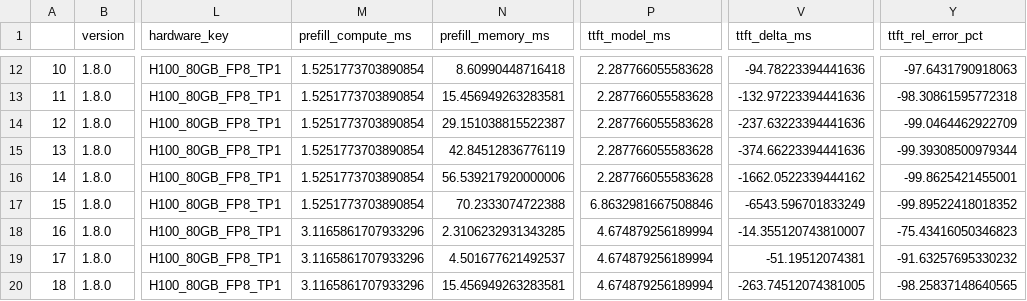
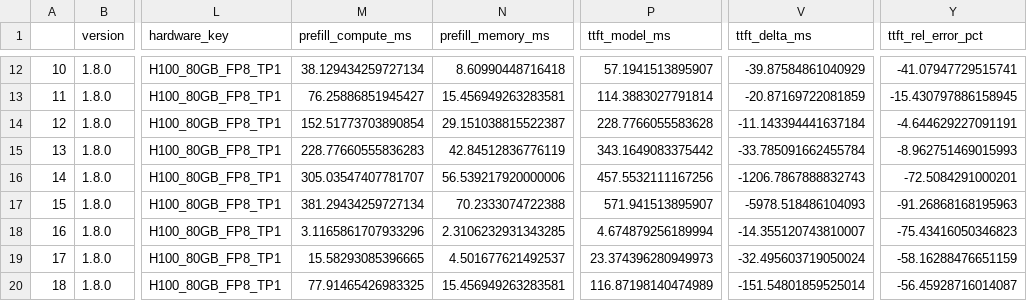
Before and after one commit to zivbeker42/llm-guesstimator, a CSV file: evaluations_results/eval_benchmark-llama31_8b_fp8_tp1.csv, drawn as a sheet; only a part is shown, gaps mark what is left out; the diff covers the shown part only; the diff names each change by its address in the sheet, - before the commit and + after, or states it on an @@ line.

```diff
--- a/evaluations_results/eval_benchmark-llama31_8b_fp8_tp1.csv
+++ b/evaluations_results/eval_benchmark-llama31_8b_fp8_tp1.csv
-M12 (prefill_compute_ms): 1.5251773703890854
+M12 (prefill_compute_ms): 38.129434259727134
-P12 (ttft_model_ms): 2.287766055583628
+P12 (ttft_model_ms): 57.1941513895907
-V12 (ttft_delta_ms): -94.78223394441636
+V12 (ttft_delta_ms): -39.87584861040929
-Y12 (ttft_rel_error_pct): -97.6431790918063
+Y12 (ttft_rel_error_pct): -41.07947729515741
-M13 (prefill_compute_ms): 1.5251773703890854
+M13 (prefill_compute_ms): 76.25886851945427
-P13 (ttft_model_ms): 2.287766055583628
+P13 (ttft_model_ms): 114.3883027791814
-V13 (ttft_delta_ms): -132.97223394441636
+V13 (ttft_delta_ms): -20.87169722081859
-Y13 (ttft_rel_error_pct): -98.30861595772318
+Y13 (ttft_rel_error_pct): -15.430797886158945
-M14 (prefill_compute_ms): 1.5251773703890854
+M14 (prefill_compute_ms): 152.51773703890854
-P14 (ttft_model_ms): 2.287766055583628
+P14 (ttft_model_ms): 228.7766055583628
-V14 (ttft_delta_ms): -237.63223394441636
+V14 (ttft_delta_ms): -11.143394441637184
-Y14 (ttft_rel_error_pct): -99.0464462922709
+Y14 (ttft_rel_error_pct): -4.644629227091191
-M15 (prefill_compute_ms): 1.5251773703890854
+M15 (prefill_compute_ms): 228.77660555836283
-P15 (ttft_model_ms): 2.287766055583628
+P15 (ttft_model_ms): 343.1649083375442
-V15 (ttft_delta_ms): -374.66223394441636
+V15 (ttft_delta_ms): -33.785091662455784
-Y15 (ttft_rel_error_pct): -99.39308500979344
+Y15 (ttft_rel_error_pct): -8.962751469015993
-M16 (prefill_compute_ms): 1.5251773703890854
+M16 (prefill_compute_ms): 305.03547407781707
-P16 (ttft_model_ms): 2.287766055583628
+P16 (ttft_model_ms): 457.5532111167256
-V16 (ttft_delta_ms): -1662.0522339444162
+V16 (ttft_delta_ms): -1206.7867888832743
-Y16 (ttft_rel_error_pct): -99.8625421455001
+Y16 (ttft_rel_error_pct): -72.5084291000201
-M17 (prefill_compute_ms): 1.5251773703890854
+M17 (prefill_compute_ms): 381.29434259727134
-P17 (ttft_model_ms): 6.8632981667508846
+P17 (ttft_model_ms): 571.941513895907
-V17 (ttft_delta_ms): -6543.596701833249
+V17 (ttft_delta_ms): -5978.518486104093
-Y17 (ttft_rel_error_pct): -99.89522418018352
+Y17 (ttft_rel_error_pct): -91.26868168195963
-M19 (prefill_compute_ms): 3.1165861707933296
+M19 (prefill_compute_ms): 15.58293085396665
-P19 (ttft_model_ms): 4.674879256189994
+P19 (ttft_model_ms): 23.374396280949973
-V19 (ttft_delta_ms): -51.19512074381
+V19 (ttft_delta_ms): -32.495603719050024
-Y19 (ttft_rel_error_pct): -91.63257695330232
+Y19 (ttft_rel_error_pct): -58.16288476651159
-M20 (prefill_compute_ms): 3.1165861707933296
+M20 (prefill_compute_ms): 77.91465426983325
-P20 (ttft_model_ms): 4.674879256189994
+P20 (ttft_model_ms): 116.87198140474989
-V20 (ttft_delta_ms): -263.74512074381005
+V20 (ttft_delta_ms): -151.54801859525014
-Y20 (ttft_rel_error_pct): -98.25837148640565
+Y20 (ttft_rel_error_pct): -56.45928716014087
```
Also changed, not shown: 118 edited cells elsewhere in this file, evaluations_results/eval_benchmark-llama33_70b_fp8_tp2.csv, 6 other files.
